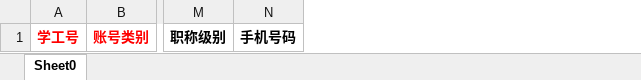
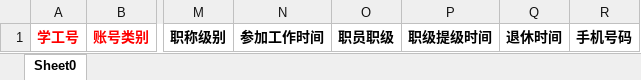
Before and after one commit to xvchaoqun/owip, an Excel workbook: doc/excel/[sample_sysUser1]系统账号信息.xlsx, sheet Sheet0, drawn as a sheet; only a part is shown, gaps mark what is left out; values as stored, in another font and other column widths than the file's, no borders; the diff names each change by its address in the sheet, - before the commit and + after, or states it on an @@ line.

```diff
--- a/doc/excel/[sample_sysUser1]系统账号信息.xlsx (sheet Sheet0)
+++ b/doc/excel/[sample_sysUser1]系统账号信息.xlsx (sheet Sheet0)
+column N, row 1: 参加工作时间
+column O, row 1: 职员职级
+column P, row 1: 职级提级时间
+column Q, row 1: 退休时间
```
Also changed, not shown: 4 other files.
